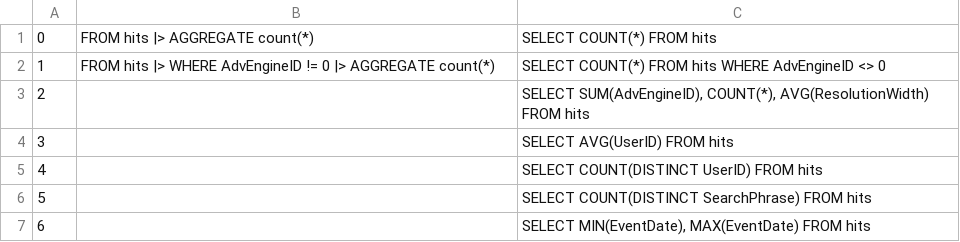
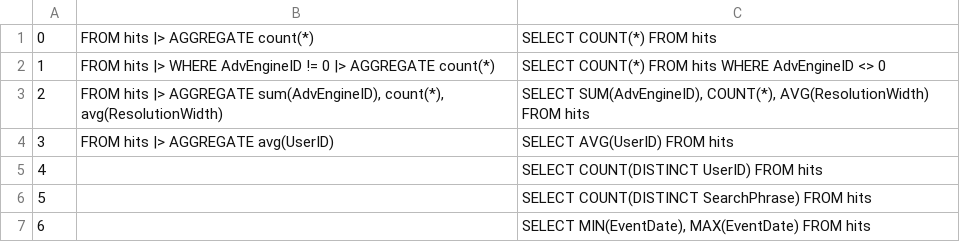
Before and after one commit to LalitMaganti/pipitdb, a TSV file: crates/bench/clickbench/official.tsv, drawn as a sheet; only a part is shown.

```diff
--- a/crates/bench/clickbench/official.tsv
+++ b/crates/bench/clickbench/official.tsv
@@ -2,4 +2,4 @@
 1	FROM hits |> WHERE AdvEngineID != 0 |> AGGREGATE count(*)	SELECT COUNT(*) FROM hits WHERE AdvEngineID <> 0
-2		SELECT SUM(AdvEngineID), COUNT(*), AVG(ResolutionWidth) FROM hits
-3		SELECT AVG(UserID) FROM hits
+2	FROM hits |> AGGREGATE sum(AdvEngineID), count(*), avg(ResolutionWidth)	SELECT SUM(AdvEngineID), COUNT(*), AVG(ResolutionWidth) FROM hits
+3	FROM hits |> AGGREGATE avg(UserID)	SELECT AVG(UserID) FROM hits
 4		SELECT COUNT(DISTINCT UserID) FROM hits
```
Also changed, not shown: crates/bench/clickbench/queries.tsv, 3 other files.
